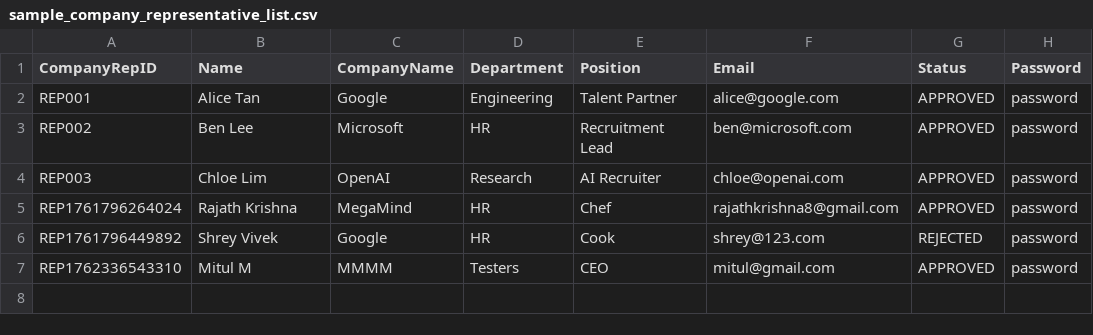
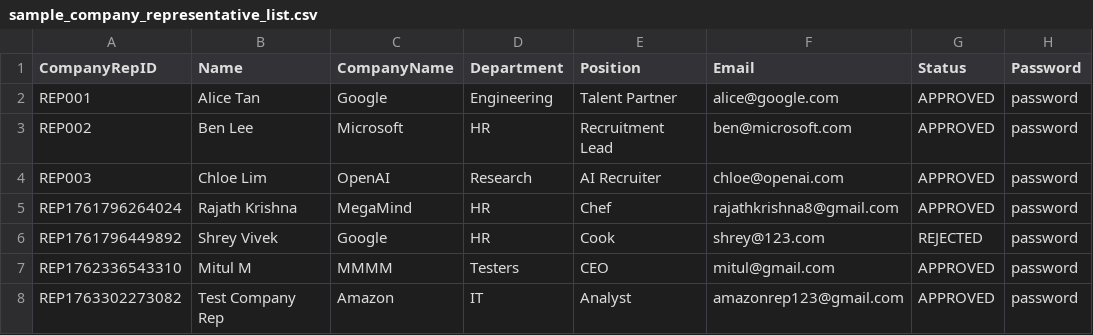
Before and after one commit to shreyvivek/oops_internship_system, a CSV file: data/sample_company_representative_list.csv, drawn as a sheet; the diff names each change by its address in the sheet, - before the commit and + after, or states it on an @@ line.

```diff
--- a/data/sample_company_representative_list.csv
+++ b/data/sample_company_representative_list.csv
+row 8: REP1763302273082 | Test Company Rep | Amazon | IT | Analyst | amazonrep123@gmail.com | APPROVED | password
```
Also changed, not shown: data/internships.csv, data/sample_student_list.csv, 3 other files.
